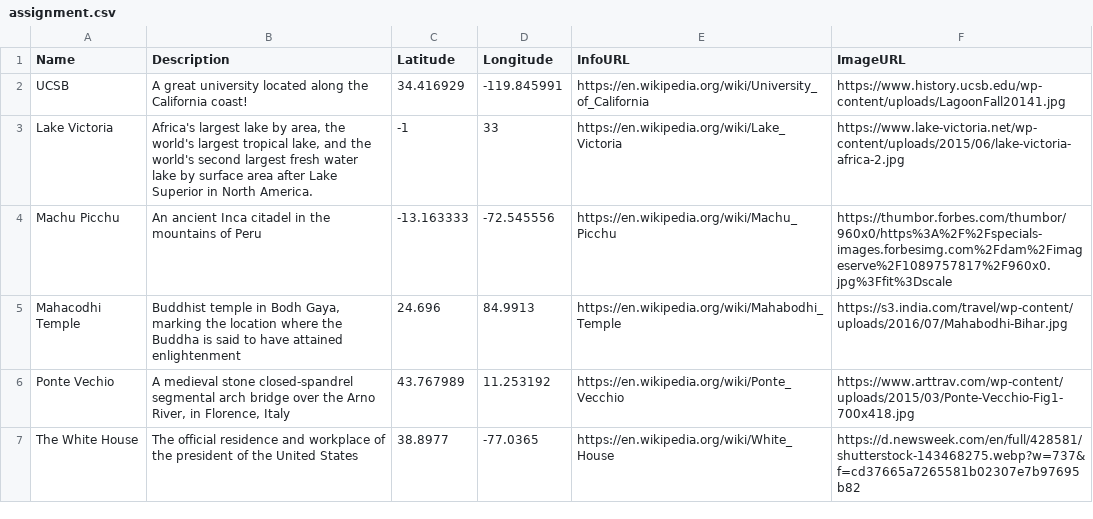
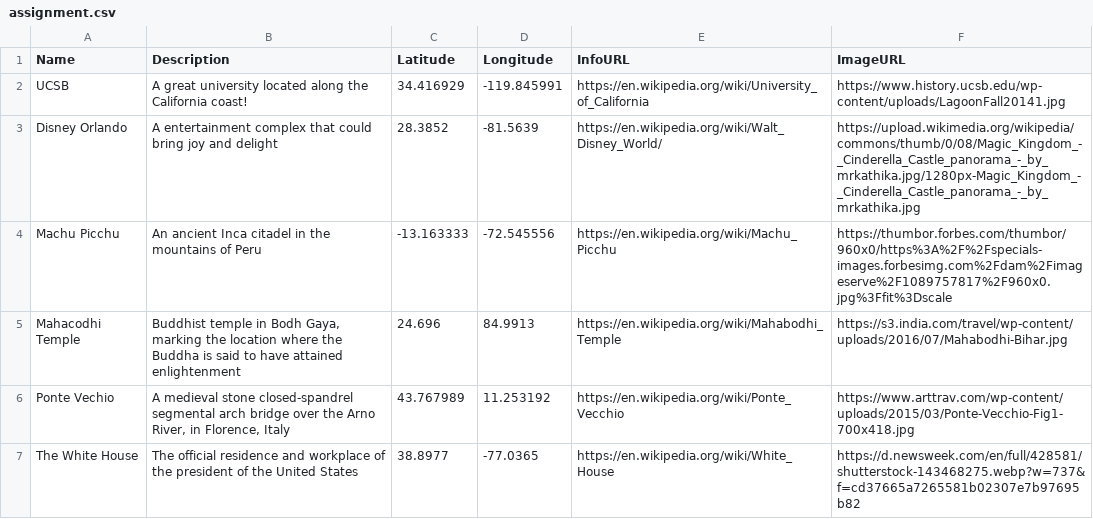
Before and after one commit to jessica720/GeogW12, a CSV file: assignment.csv, drawn as a sheet; removed rows and columns are numbered as before the commit, all else as after; the diff names each change by its address in the sheet, - before the commit and + after, or states it on an @@ line.

Commit message:
Update assignment.csv

```diff
--- a/assignment.csv
+++ b/assignment.csv
-row 3: Lake Victoria | Africa's largest lake by area, the world's largest tropical lake, and the world's second largest fresh water lake by surface area after Lake Superior in North America. | -1 | 33 | https://en.wikipedia.org/wiki/Lake_Victoria | https://www.lake-victoria.net/wp-content/uploads/2015/06/lake-victoria-africa-2.jpg
+row 3: Disney Orlando | A entertainment complex that could bring joy and delight | 28.3852 | -81.5639 | https://en.wikipedia.org/wiki/Walt_Disney_World/ | https://upload.wikimedia.org/wikipedia/commons/thumb/0/08/Magic_Kingdom_-_Cinderella_Castle_panorama_-_by_mrkathika.jpg/1280px-Magic_Kingdom_-_Cinderella_Castle_panorama_-_by_mrkathika.jpg
```
